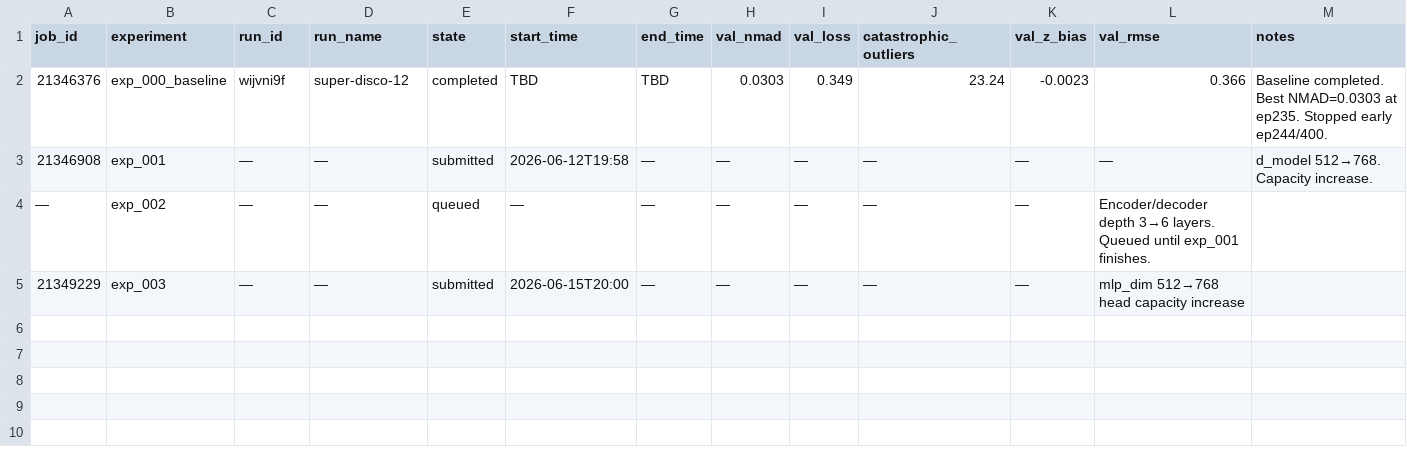
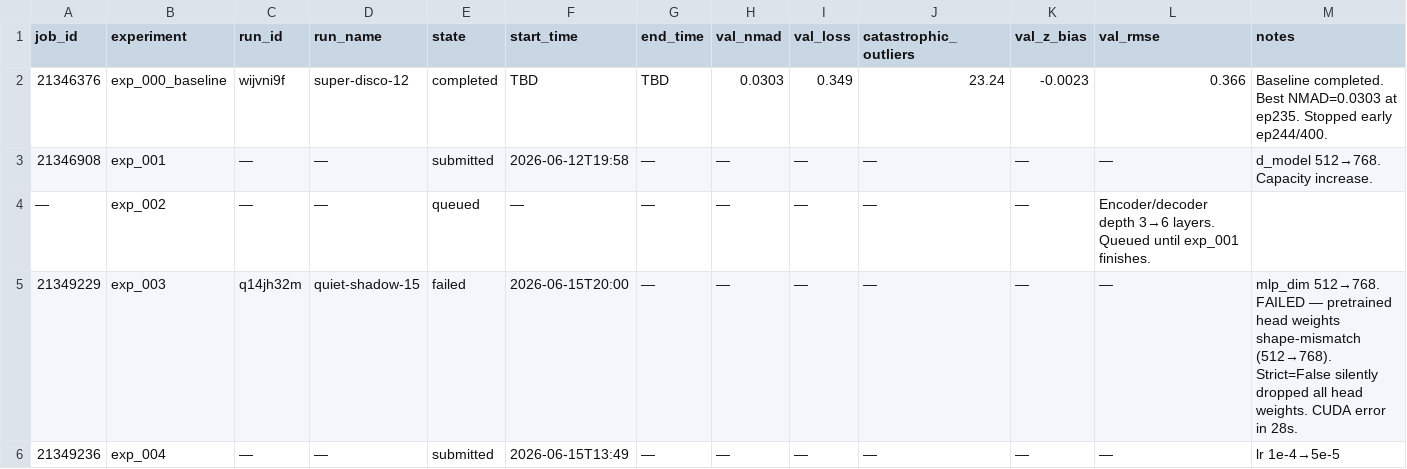
Before and after one commit to CliveKBinu/specpt-hst-sim, a CSV file: .hermes/jobs.csv, drawn as a sheet.

```diff
--- a/.hermes/jobs.csv
+++ b/.hermes/jobs.csv
@@ -4,2 +4,3 @@ job_id,experiment,run_id,run_name,state,start_time,end_time,val_nmad,val_loss,ca
 —,exp_002,—,—,queued,—,—,—,—,—,—,Encoder/decoder depth 3→6 layers. Queued until exp_001 finishes.
-21349229,exp_003,—,—,submitted,2026-06-15T20:00,—,—,—,—,—,mlp_dim 512→768 head capacity increase
+21349229,exp_003,q14jh32m,quiet-shadow-15,failed,2026-06-15T20:00,—,—,—,—,—,—,mlp_dim 512→768. FAILED — pretrained head weights shape-mismatch (512→768). Strict=False silently dropped all head weights. CUDA error in 28s.
+21349236,exp_004,—,—,submitted,2026-06-15T13:49,—,—,—,—,—,—,lr 1e-4→5e-5
```
Also changed, not shown: jobs.csv, 5 other files.
